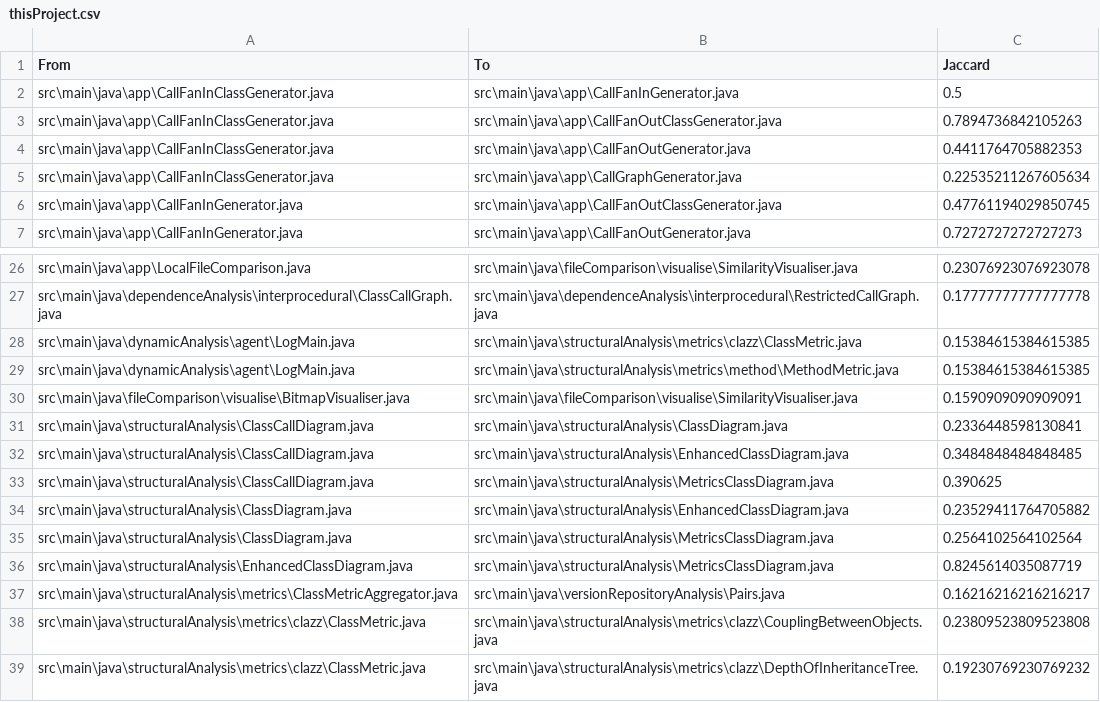
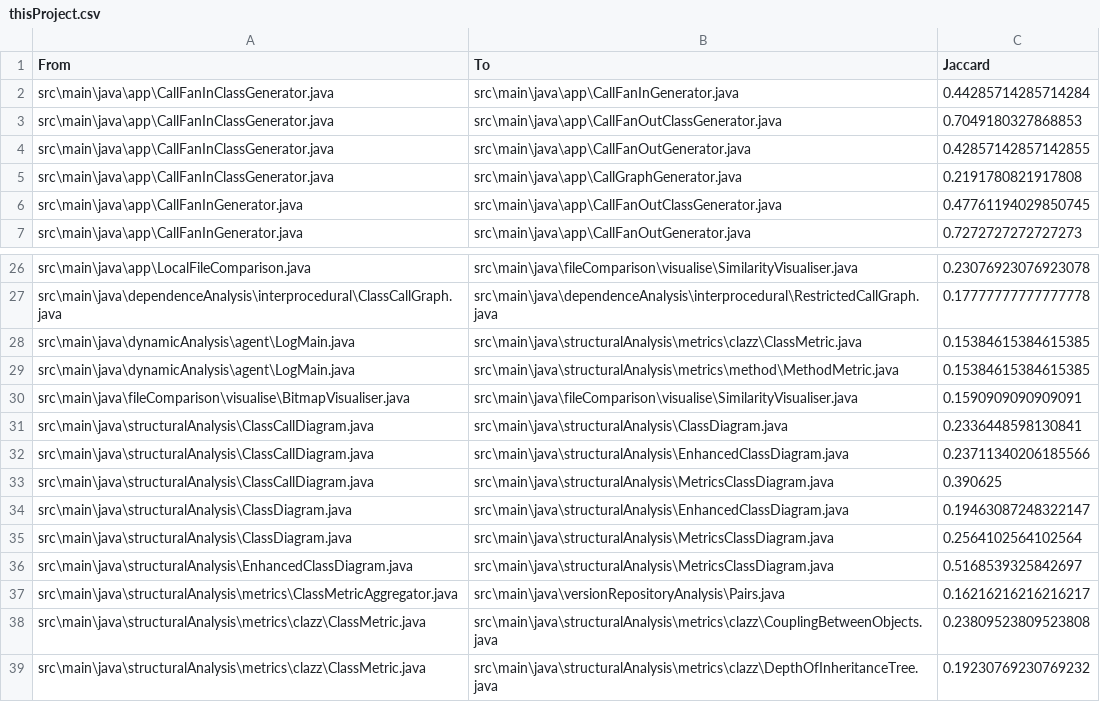
Before and after one commit to terenzzzz/Reengineering-assignment1, a CSV file: thisProject.csv, drawn as a sheet; only a part is shown, gaps mark what is left out.

```diff
--- a/thisProject.csv
+++ b/thisProject.csv
@@ -1,6 +1,6 @@
 From, To, Jaccard
-src\main\java\app\CallFanInClassGenerator.java, src\main\java\app\CallFanInGenerator.java, 0.5
-src\main\java\app\CallFanInClassGenerator.java, src\main\java\app\CallFanOutClassGenerator.java, 0.7894736842105263
-src\main\java\app\CallFanInClassGenerator.java, src\main\java\app\CallFanOutGenerator.java, 0.4411764705882353
-src\main\java\app\CallFanInClassGenerator.java, src\main\java\app\CallGraphGenerator.java, 0.22535211267605634
+src\main\java\app\CallFanInClassGenerator.java, src\main\java\app\CallFanInGenerator.java, 0.44285714285714284
+src\main\java\app\CallFanInClassGenerator.java, src\main\java\app\CallFanOutClassGenerator.java, 0.7049180327868853
+src\main\java\app\CallFanInClassGenerator.java, src\main\java\app\CallFanOutGenerator.java, 0.42857142857142855
+src\main\java\app\CallFanInClassGenerator.java, src\main\java\app\CallGraphGenerator.java, 0.2191780821917808
 src\main\java\app\CallFanInGenerator.java, src\main\java\app\CallFanOutClassGenerator.java, 0.47761194029850745
@@ -31,7 +31,7 @@ src\main\java\fileComparison\visualise\BitmapVisualiser.java, src\main\java\file
 src\main\java\structuralAnalysis\ClassCallDiagram.java, src\main\java\structuralAnalysis\ClassDiagram.java, 0.2336448598130841
-src\main\java\structuralAnalysis\ClassCallDiagram.java, src\main\java\structuralAnalysis\EnhancedClassDiagram.java, 0.3484848484848485
+src\main\java\structuralAnalysis\ClassCallDiagram.java, src\main\java\structuralAnalysis\EnhancedClassDiagram.java, 0.23711340206185566
 src\main\java\structuralAnalysis\ClassCallDiagram.java, src\main\java\structuralAnalysis\MetricsClassDiagram.java, 0.390625
-src\main\java\structuralAnalysis\ClassDiagram.java, src\main\java\structuralAnalysis\EnhancedClassDiagram.java, 0.23529411764705882
+src\main\java\structuralAnalysis\ClassDiagram.java, src\main\java\structuralAnalysis\EnhancedClassDiagram.java, 0.19463087248322147
 src\main\java\structuralAnalysis\ClassDiagram.java, src\main\java\structuralAnalysis\MetricsClassDiagram.java, 0.2564102564102564
-src\main\java\structuralAnalysis\EnhancedClassDiagram.java, src\main\java\structuralAnalysis\MetricsClassDiagram.java, 0.8245614035087719
+src\main\java\structuralAnalysis\EnhancedClassDiagram.java, src\main\java\structuralAnalysis\MetricsClassDiagram.java, 0.5168539325842697
 src\main\java\structuralAnalysis\metrics\ClassMetricAggregator.java, src\main\java\versionRepositoryAnalysis\Pairs.java, 0.16216216216216217
```
Also changed, not shown: 13 other files.
